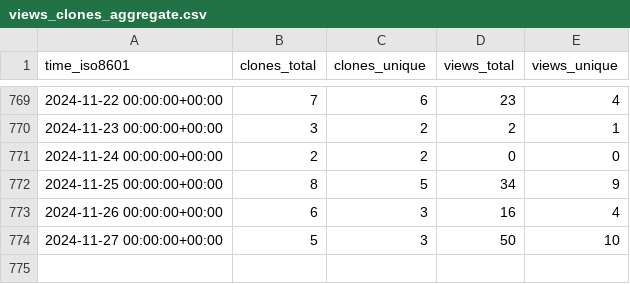
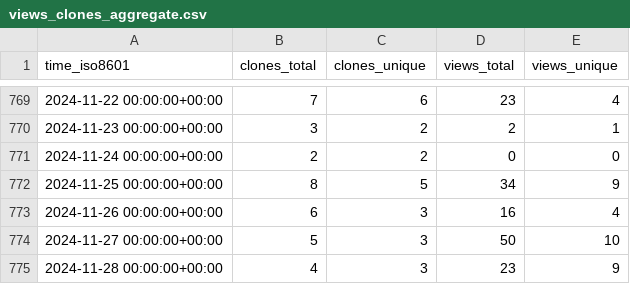
Before and after one commit to miroapp/api-clients, a CSV file: miroapp/api-clients/ghrs-data/views_clones_aggregate.csv, drawn as a sheet; only a part is shown, gaps mark what is left out; the diff names each change by its address in the sheet, - before the commit and + after, or states it on an @@ line.

```diff
--- a/miroapp/api-clients/ghrs-data/views_clones_aggregate.csv
+++ b/miroapp/api-clients/ghrs-data/views_clones_aggregate.csv
+row 775: 2024-11-28 00:00:00+00:00 | 4 | 3 | 23 | 9
```
Also changed, not shown: 1 other file.
